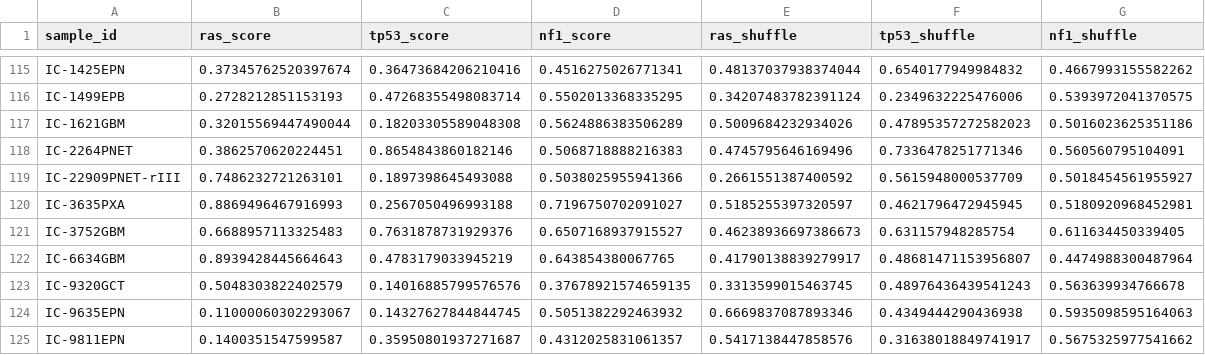
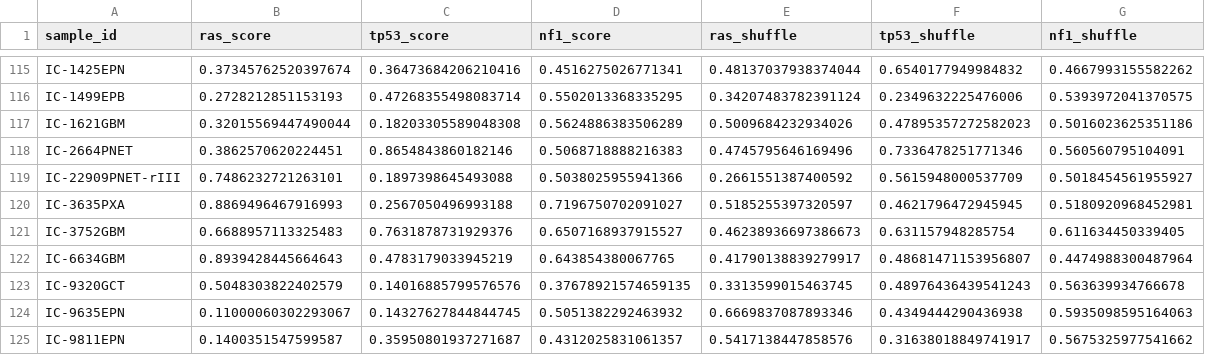
Before and after one commit to marislab/pdx-classification, a TSV file: results/classifier_scores.tsv, drawn as a sheet; only a part is shown, gaps mark what is left out.

Commit message:
fix Model ID for 2264PNET

```diff
--- a/results/classifier_scores.tsv
+++ b/results/classifier_scores.tsv
@@ -117,3 +117,3 @@ IC-1499EPB	0.2728212851153193	0.47268355498083714	0.5502013368335295	0.342074837
 IC-1621GBM	0.32015569447490044	0.18203305589048308	0.5624886383506289	0.5009684232934026	0.47895357272582023	0.5016023625351186
-IC-2264PNET	0.3862570620224451	0.8654843860182146	0.5068718888216383	0.4745795646169496	0.7336478251771346	0.560560795104091
+IC-2664PNET	0.3862570620224451	0.8654843860182146	0.5068718888216383	0.4745795646169496	0.7336478251771346	0.560560795104091
 IC-22909PNET-rIII	0.7486232721263101	0.1897398645493088	0.5038025955941366	0.2661551387400592	0.5615948000537709	0.5018454561955927
```
Also changed, not shown: results/classifier_scores_with_clinical_and_alterations.tsv, results/classifier_scores_with_variants.tsv, 1 other file.
